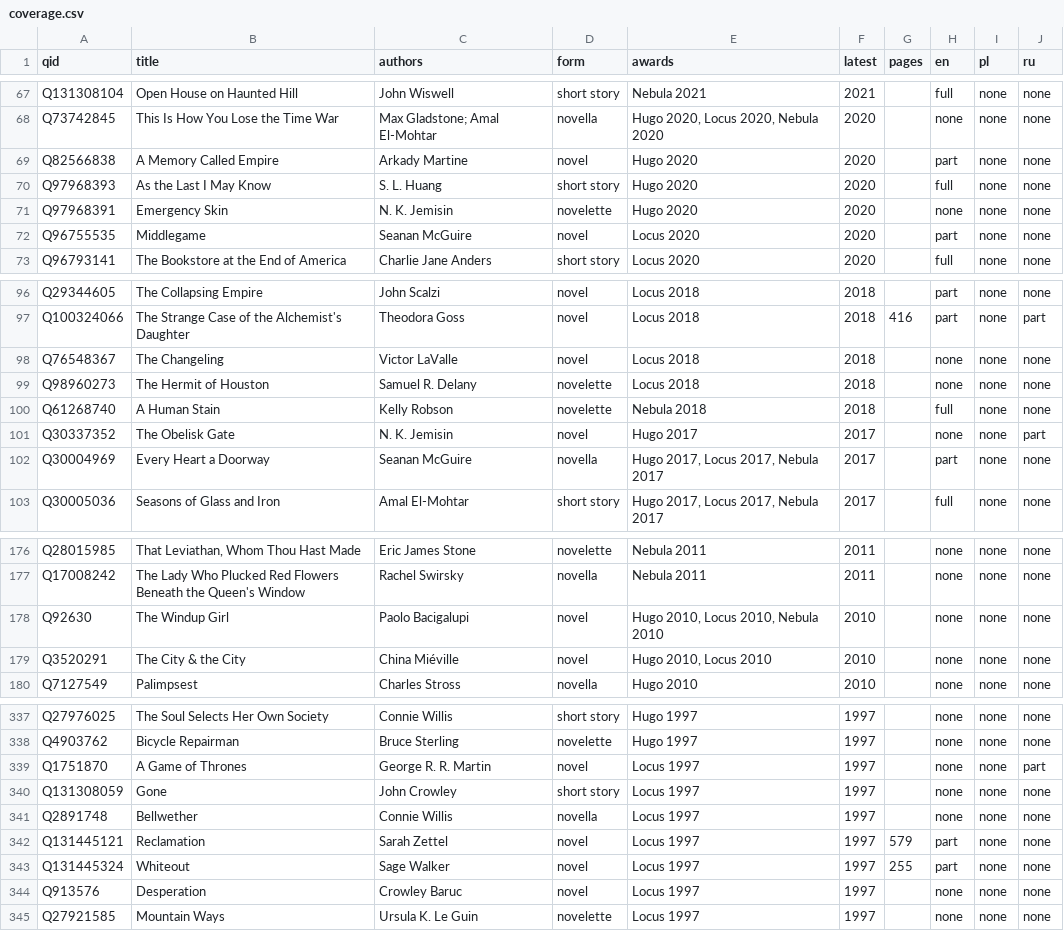
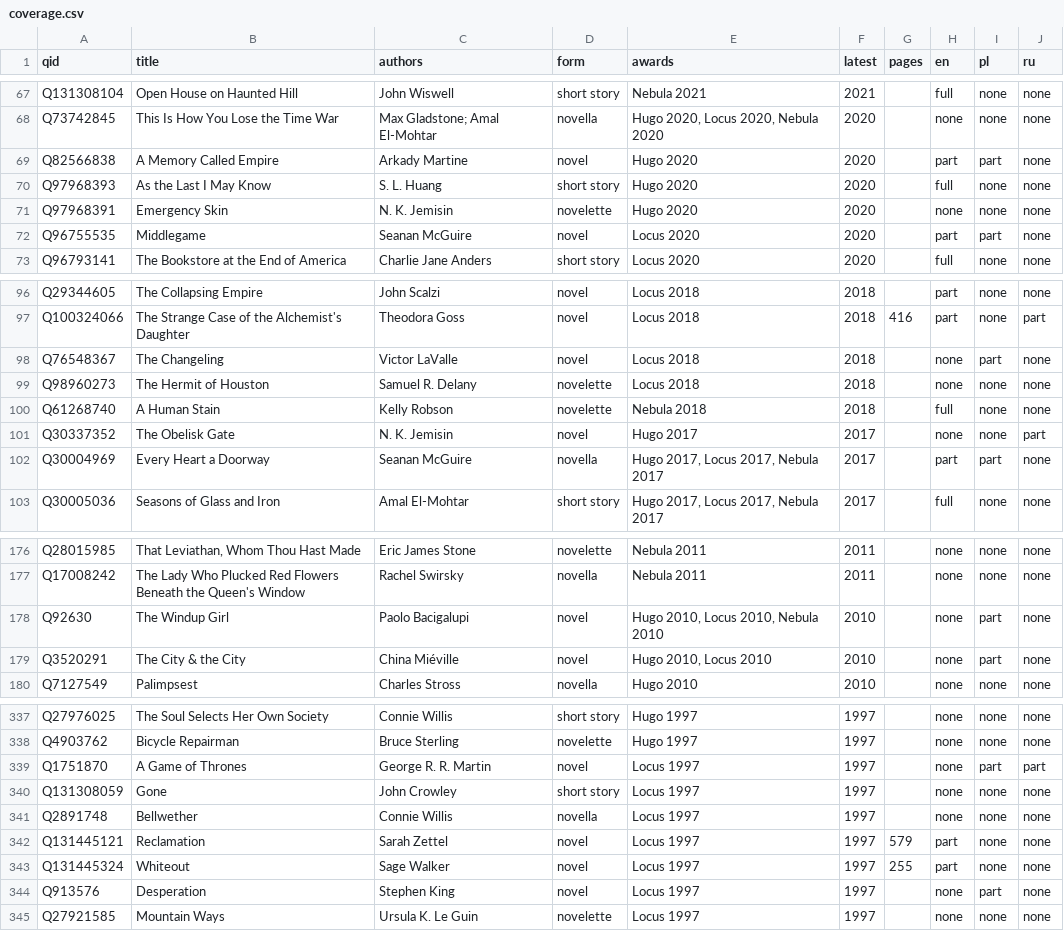
Before and after one commit to foteev/unoebasta, a CSV file: data/coverage.csv, drawn as a sheet; only a part is shown, gaps mark what is left out; the diff covers the shown part only.

```diff
--- a/data/coverage.csv
+++ b/data/coverage.csv
@@ -68,6 +68,6 @@ Q131308104,Open House on Haunted Hill,John Wiswell,short story,Nebula 2021,2021,
 Q73742845,This Is How You Lose the Time War,Max Gladstone; Amal El-Mohtar,novella,"Hugo 2020, Locus 2020, Nebula 2020",2020,,none,none,none
-Q82566838,A Memory Called Empire,Arkady Martine,novel,Hugo 2020,2020,,part,none,none
+Q82566838,A Memory Called Empire,Arkady Martine,novel,Hugo 2020,2020,,part,part,none
 Q97968393,As the Last I May Know,S. L. Huang,short story,Hugo 2020,2020,,full,none,none
 Q97968391,Emergency Skin,N. K. Jemisin,novelette,Hugo 2020,2020,,none,none,none
-Q96755535,Middlegame,Seanan McGuire,novel,Locus 2020,2020,,part,none,none
+Q96755535,Middlegame,Seanan McGuire,novel,Locus 2020,2020,,part,part,none
 Q96793141,The Bookstore at the End of America,Charlie Jane Anders,short story,Locus 2020,2020,,full,none,none
@@ -97,3 +97,3 @@ Q29344605,The Collapsing Empire,John Scalzi,novel,Locus 2018,2018,,part,none,non
 Q100324066,The Strange Case of the Alchemist's Daughter,Theodora Goss,novel,Locus 2018,2018,416,part,none,part
-Q76548367,The Changeling,Victor LaValle,novel,Locus 2018,2018,,none,none,none
+Q76548367,The Changeling,Victor LaValle,novel,Locus 2018,2018,,none,part,none
 Q98960273,The Hermit of Houston,Samuel R. Delany,novelette,Locus 2018,2018,,none,none,none
@@ -101,3 +101,3 @@ Q61268740,A Human Stain,Kelly Robson,novelette,Nebula 2018,2018,,full,none,none
 Q30337352,The Obelisk Gate,N. K. Jemisin,novel,Hugo 2017,2017,,none,none,part
-Q30004969,Every Heart a Doorway,Seanan McGuire,novella,"Hugo 2017, Locus 2017, Nebula 2017",2017,,part,none,none
+Q30004969,Every Heart a Doorway,Seanan McGuire,novella,"Hugo 2017, Locus 2017, Nebula 2017",2017,,part,part,none
 Q30005036,Seasons of Glass and Iron,Amal El-Mohtar,short story,"Hugo 2017, Locus 2017, Nebula 2017",2017,,full,none,none
@@ -177,4 +177,4 @@ Q28015985,"That Leviathan, Whom Thou Hast Made",Eric James Stone,novelette,Nebul
 Q17008242,The Lady Who Plucked Red Flowers Beneath the Queen's Window,Rachel Swirsky,novella,Nebula 2011,2011,,none,none,none
-Q92630,The Windup Girl,Paolo Bacigalupi,novel,"Hugo 2010, Locus 2010, Nebula 2010",2010,,none,none,none
-Q3520291,The City & the City,China Miéville,novel,"Hugo 2010, Locus 2010",2010,,none,none,none
+Q92630,The Windup Girl,Paolo Bacigalupi,novel,"Hugo 2010, Locus 2010, Nebula 2010",2010,,none,part,none
+Q3520291,The City & the City,China Miéville,novel,"Hugo 2010, Locus 2010",2010,,none,part,none
 Q7127549,Palimpsest,Charles Stross,novella,Hugo 2010,2010,,none,none,none
@@ -338,3 +338,3 @@ Q27976025,The Soul Selects Her Own Society,Connie Willis,short story,Hugo 1997,1
 Q4903762,Bicycle Repairman,Bruce Sterling,novelette,Hugo 1997,1997,,none,none,none
-Q1751870,A Game of Thrones,George R. R. Martin,novel,Locus 1997,1997,,none,none,part
+Q1751870,A Game of Thrones,George R. R. Martin,novel,Locus 1997,1997,,none,part,part
 Q131308059,Gone,John Crowley,short story,Locus 1997,1997,,none,none,none
@@ -343,3 +343,3 @@ Q131445121,Reclamation,Sarah Zettel,novel,Locus 1997,1997,579,part,none,none
 Q131445324,Whiteout,Sage Walker,novel,Locus 1997,1997,255,part,none,none
-Q913576,Desperation,Crowley Baruc,novel,Locus 1997,1997,,none,none,none
+Q913576,Desperation,Stephen King,novel,Locus 1997,1997,,none,part,none
 Q27921585,Mountain Ways,Ursula K. Le Guin,novelette,Locus 1997,1997,,none,none,none
```
Also changed, not shown: 65 edited cells elsewhere in this file, 5 other files.
